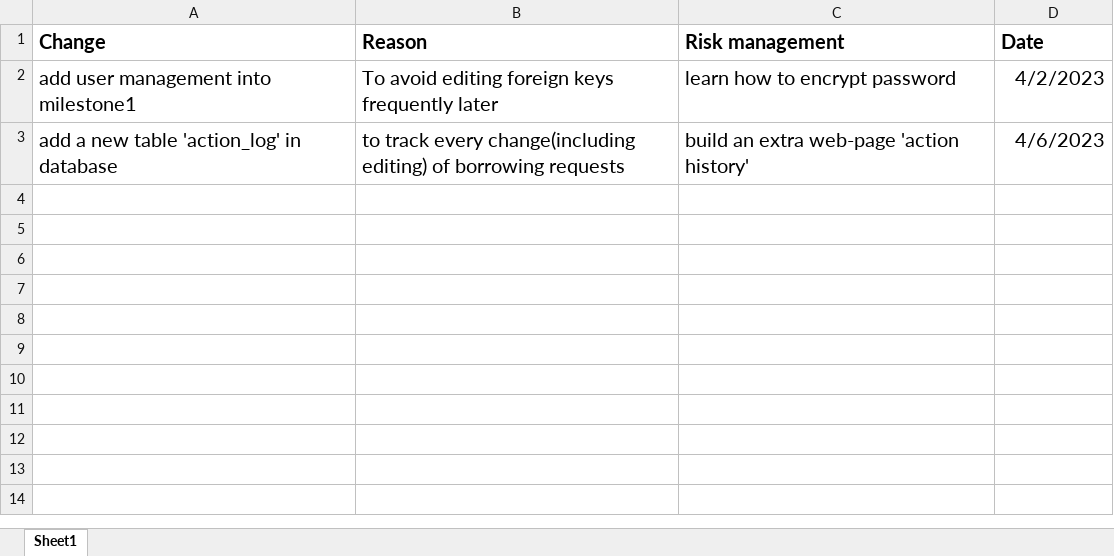
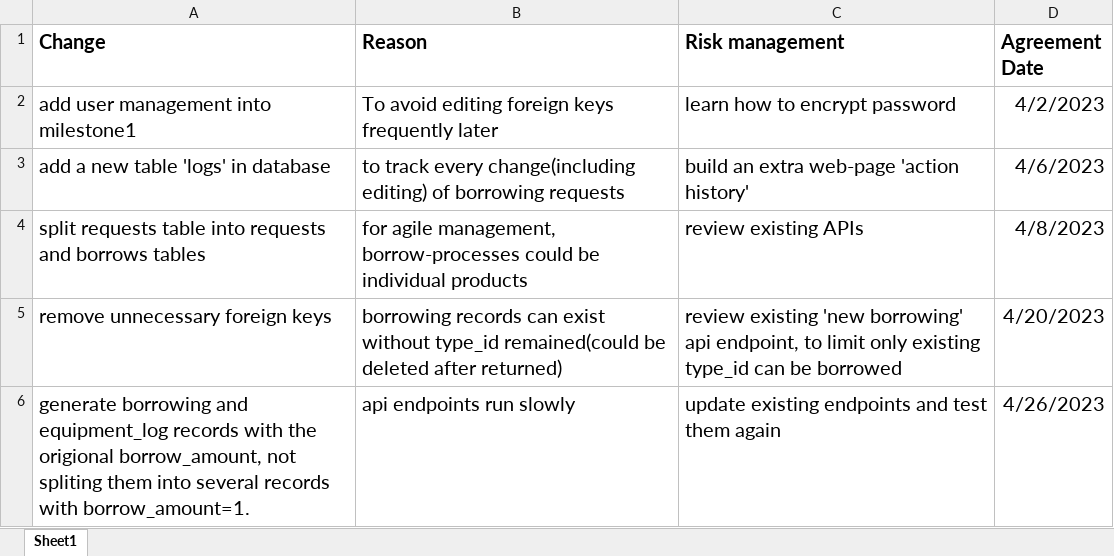
Before and after one commit to WanxiaJaneYang/Labman, an Excel workbook: project management/change register.xlsx, sheet Sheet1, drawn as a sheet; values as stored, in another font and other column widths than the file's, no borders; charts and pictures not drawn; the diff names each change by its address in the sheet, - before the commit and + after, or states it on an @@ line.

Commit message:
update change register

```diff
--- a/project management/change register.xlsx (sheet Sheet1)
+++ b/project management/change register.xlsx (sheet Sheet1)
-D1: Date
+D1: Agreement Date
-A3 (Change): add a new table 'action_log' in database
+A3 (Change): add a new table 'logs' in database
+row 4: split requests table into requests and borrows tables | for agile management, borrow-processes could be individual products | review existing APIs | 4/8/2023
+row 5: remove unnecessary foreign keys | borrowing records can exist without type_id remained(could be deleted after returned) | review existing 'new borrowing' api endpoint, to limit only existing type_id can be borrowed | 4/20/2023
+row 6: generate borrowing and equipment_log records with the origional borrow_amount, not spliting them into several records with borrow_amount=1. | api endpoints run slowly | update existing endpoints and test them again | 4/26/2023
```
Also changed, not shown: charts or pictures.
